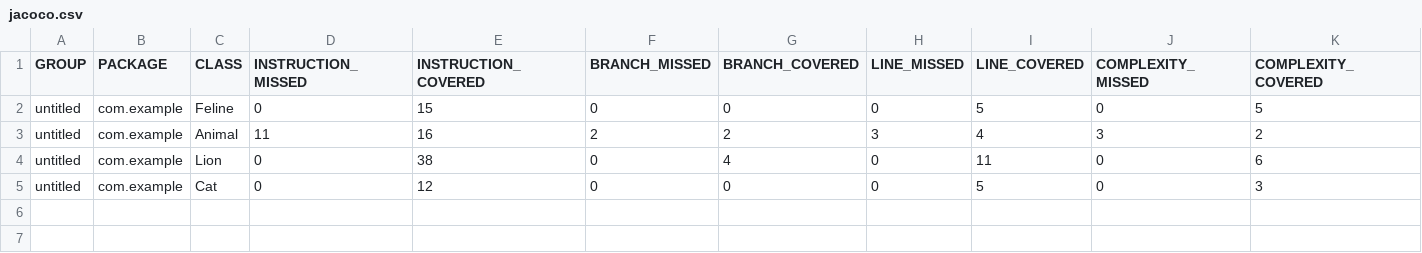
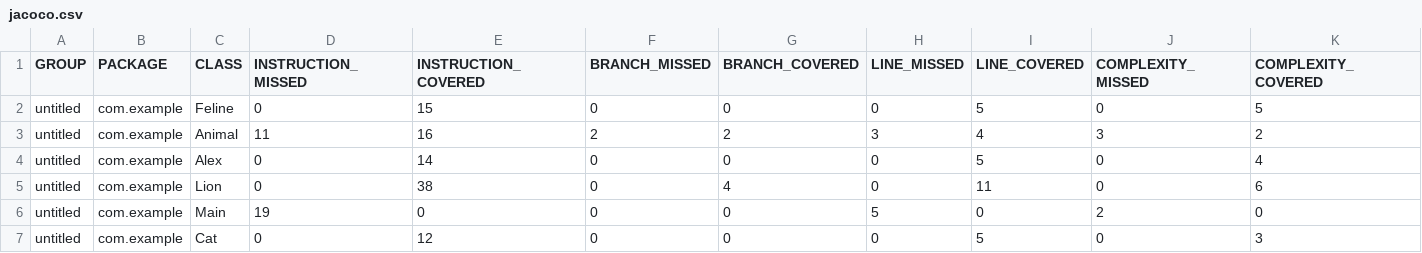
Before and after one commit to Windostre/Sprint_6, a CSV file: target/site/jacoco/jacoco.csv, drawn as a sheet; only a part is shown; rows hold the shown columns only; the diff names each change by its address in the sheet, - before the commit and + after, or states it on an @@ line.

Commit message:
обнолвен отчет jacoco

```diff
--- a/target/site/jacoco/jacoco.csv
+++ b/target/site/jacoco/jacoco.csv
+row 4: untitled | com.example | Alex | 0 | 14 | 0 | 0 | 0 | 5 | 0 | 4
+row 6: untitled | com.example | Main | 19 | 0 | 0 | 0 | 5 | 0 | 2 | 0
```
Also changed, not shown: 8 other files.
